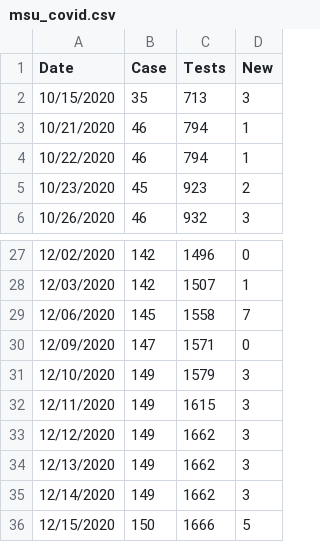
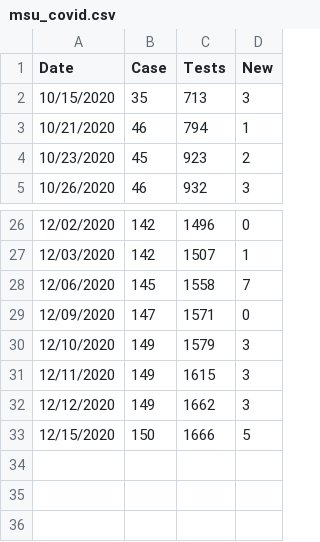
Before and after one commit to Paradoxdruid/msu-covid-tracker, a CSV file: msu_covid.csv, drawn as a sheet; only a part is shown, gaps mark what is left out.

Commit message:
Fix duplicate data

```diff
--- a/msu_covid.csv
+++ b/msu_covid.csv
@@ -3,3 +3,2 @@ Date,Case,Tests,New
 10/21/2020,46,794,1
-10/22/2020,46,794,1
 10/23/2020,45,923,2
@@ -33,4 +32,2 @@ Date,Case,Tests,New
 12/12/2020,149,1662,3
-12/13/2020,149,1662,3
-12/14/2020,149,1662,3
 12/15/2020,150,1666,5
```
